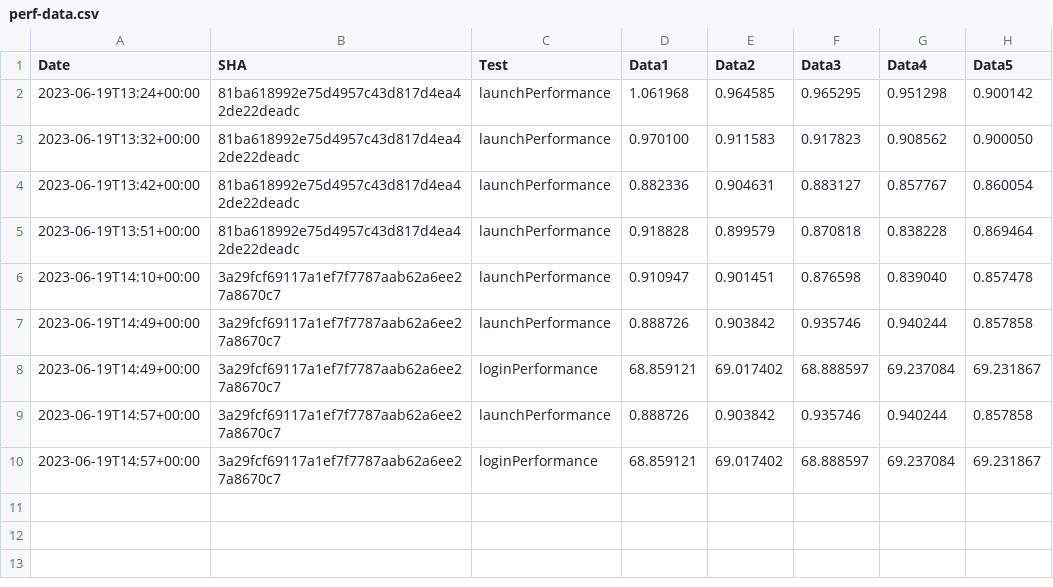
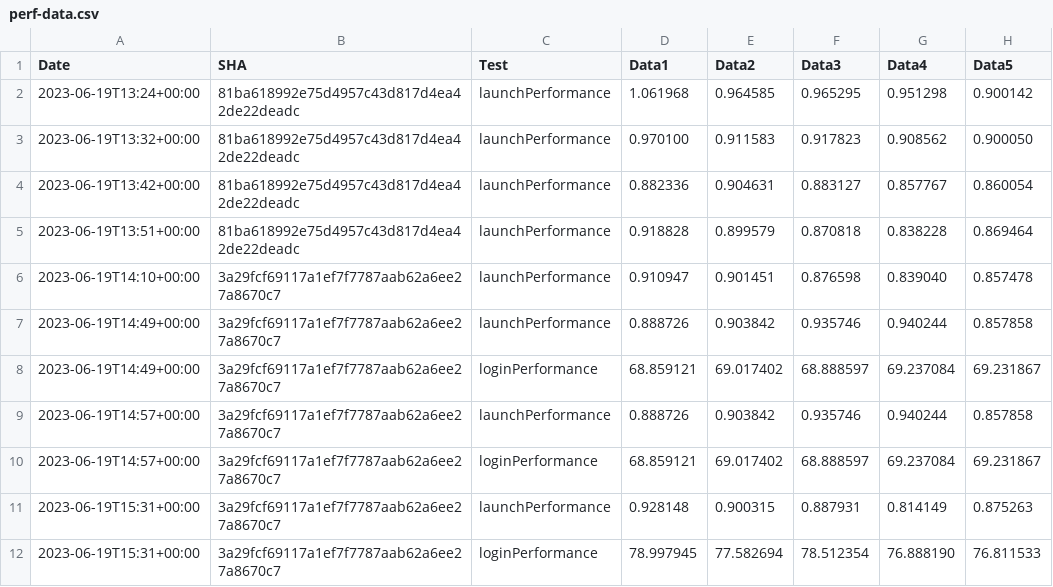
Before and after one commit to michaelkaye/element-x-ios, a CSV file: performance/perf-data.csv, drawn as a sheet; the diff names each change by its address in the sheet, - before the commit and + after, or states it on an @@ line.

Commit message:
Results for 3a29fcf69117a1ef7f7787aab62a6ee27a8670c7

```diff
--- a/performance/perf-data.csv
+++ b/performance/perf-data.csv
+row 11: 2023-06-19T15:31+00:00 | 3a29fcf69117a1ef7f7787aab62a6ee27a8670c7 | launchPerformance | 0.928148 | 0.900315 | 0.887931 | 0.814149 | 0.875263
+row 12: 2023-06-19T15:31+00:00 | 3a29fcf69117a1ef7f7787aab62a6ee27a8670c7 | loginPerformance | 78.997945 | 77.582694 | 78.512354 | 76.888190 | 76.811533
```
